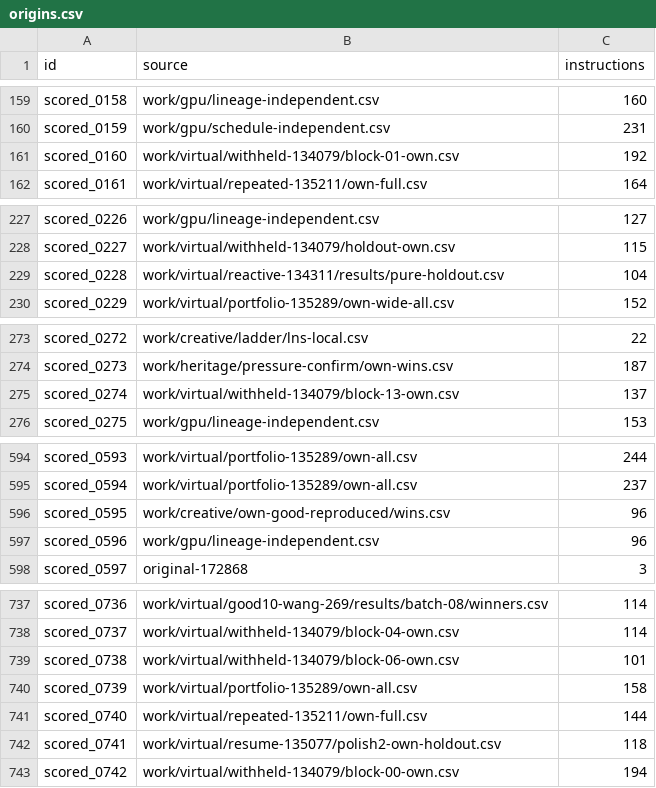
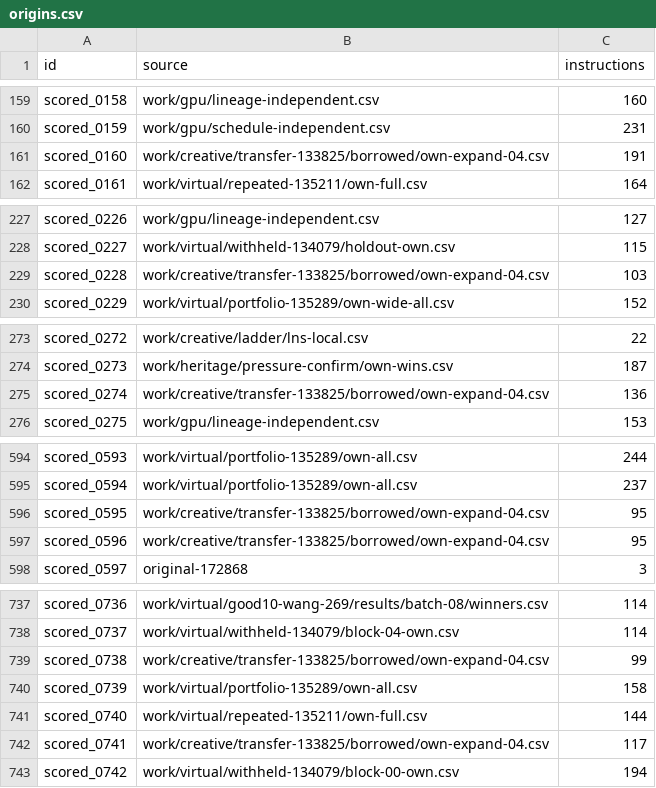
Before and after one commit to Doubao-of-hy/Santa_2026, a CSV file: origins.csv, drawn as a sheet; only a part is shown, gaps mark what is left out; the diff covers the shown part only.

```diff
--- a/origins.csv
+++ b/origins.csv
@@ -160,3 +160,3 @@ scored_0158,work/gpu/lineage-independent.csv,160
 scored_0159,work/gpu/schedule-independent.csv,231
-scored_0160,work/virtual/withheld-134079/block-01-own.csv,192
+scored_0160,work/creative/transfer-133825/borrowed/own-expand-04.csv,191
 scored_0161,work/virtual/repeated-135211/own-full.csv,164
@@ -228,3 +228,3 @@ scored_0226,work/gpu/lineage-independent.csv,127
 scored_0227,work/virtual/withheld-134079/holdout-own.csv,115
-scored_0228,work/virtual/reactive-134311/results/pure-holdout.csv,104
+scored_0228,work/creative/transfer-133825/borrowed/own-expand-04.csv,103
 scored_0229,work/virtual/portfolio-135289/own-wide-all.csv,152
@@ -274,3 +274,3 @@ scored_0272,work/creative/ladder/lns-local.csv,22
 scored_0273,work/heritage/pressure-confirm/own-wins.csv,187
-scored_0274,work/virtual/withheld-134079/block-13-own.csv,137
+scored_0274,work/creative/transfer-133825/borrowed/own-expand-04.csv,136
 scored_0275,work/gpu/lineage-independent.csv,153
@@ -595,4 +595,4 @@ scored_0593,work/virtual/portfolio-135289/own-all.csv,244
 scored_0594,work/virtual/portfolio-135289/own-all.csv,237
-scored_0595,work/creative/own-good-reproduced/wins.csv,96
-scored_0596,work/gpu/lineage-independent.csv,96
+scored_0595,work/creative/transfer-133825/borrowed/own-expand-04.csv,95
+scored_0596,work/creative/transfer-133825/borrowed/own-expand-04.csv,95
 scored_0597,original-172868,3
@@ -738,6 +738,6 @@ scored_0736,work/virtual/good10-wang-269/results/batch-08/winners.csv,114
 scored_0737,work/virtual/withheld-134079/block-04-own.csv,114
-scored_0738,work/virtual/withheld-134079/block-06-own.csv,101
+scored_0738,work/creative/transfer-133825/borrowed/own-expand-04.csv,99
 scored_0739,work/virtual/portfolio-135289/own-all.csv,158
 scored_0740,work/virtual/repeated-135211/own-full.csv,144
-scored_0741,work/virtual/resume-135077/polish2-own-holdout.csv,118
+scored_0741,work/creative/transfer-133825/borrowed/own-expand-04.csv,117
 scored_0742,work/virtual/withheld-134079/block-00-own.csv,194
```
Also changed, not shown: 10 edited cells elsewhere in this file, collaboration/puzzle-bounds.csv, public-assisted/origins.csv, 14 other files.
